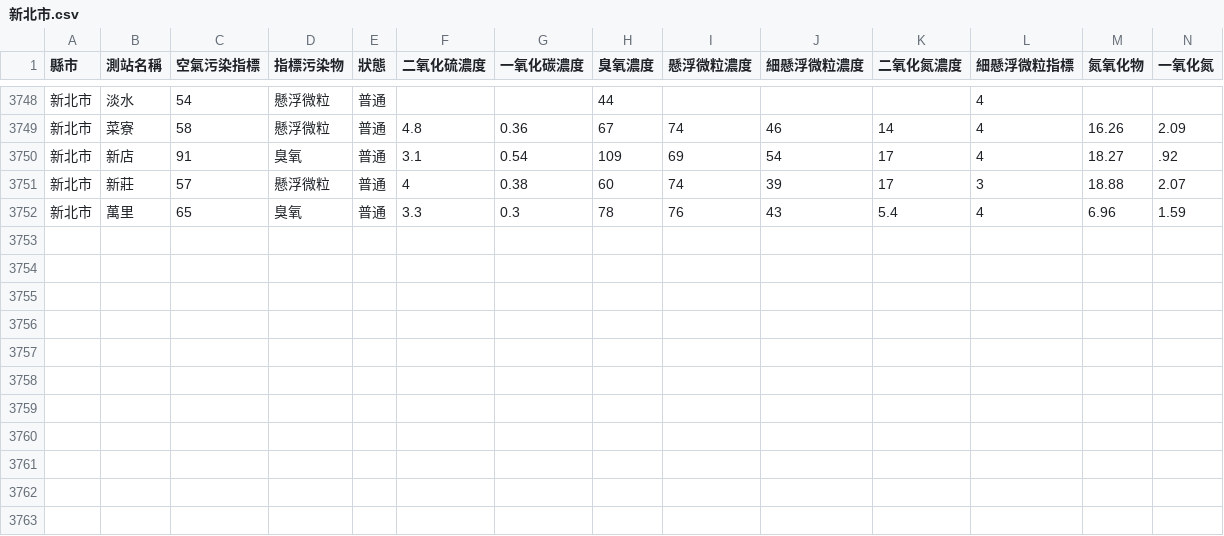
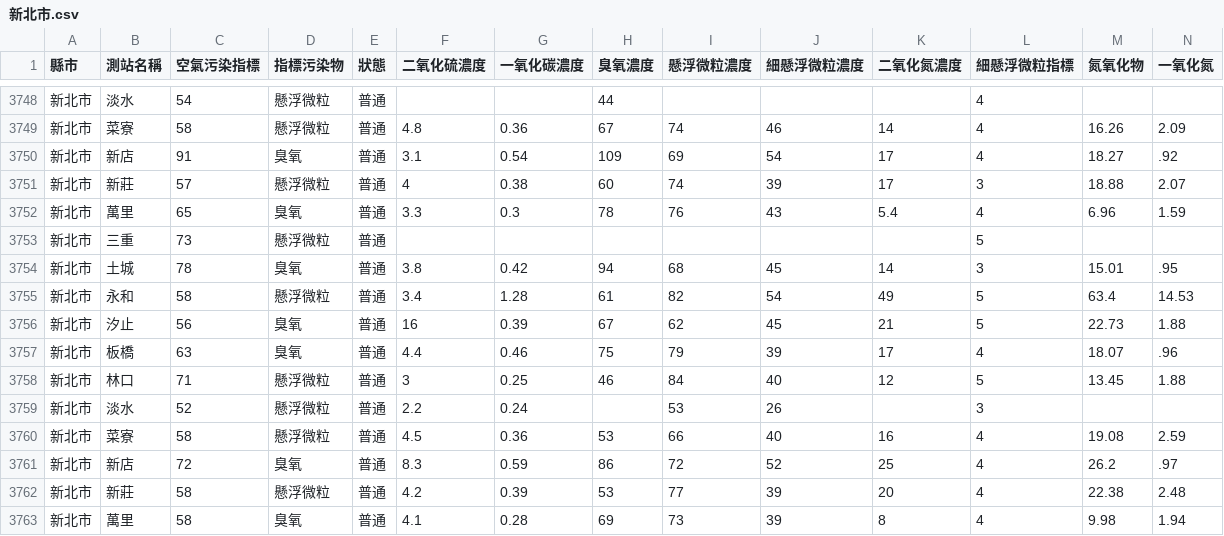
Before and after one commit to HarrisQs/AirPollutionCrawler, a CSV file: Data/新北市.csv, drawn as a sheet; only a part is shown, gaps mark what is left out; rows hold the shown columns only; the diff names each change by its address in the sheet, - before the commit and + after, or states it on an @@ line.

```diff
--- a/Data/新北市.csv
+++ b/Data/新北市.csv
+row 3753: 新北市 | 三重 | 73 | 懸浮微粒 | 普通 |  |  |  |  |  |  | 5
+row 3754: 新北市 | 土城 | 78 | 臭氧 | 普通 | 3.8 | 0.42 | 94 | 68 | 45 | 14 | 3 | 15.01 | .95
+row 3755: 新北市 | 永和 | 58 | 懸浮微粒 | 普通 | 3.4 | 1.28 | 61 | 82 | 54 | 49 | 5 | 63.4 | 14.53
+row 3756: 新北市 | 汐止 | 56 | 臭氧 | 普通 | 16 | 0.39 | 67 | 62 | 45 | 21 | 5 | 22.73 | 1.88
+row 3757: 新北市 | 板橋 | 63 | 臭氧 | 普通 | 4.4 | 0.46 | 75 | 79 | 39 | 17 | 4 | 18.07 | .96
+row 3758: 新北市 | 林口 | 71 | 懸浮微粒 | 普通 | 3 | 0.25 | 46 | 84 | 40 | 12 | 5 | 13.45 | 1.88
+row 3759: 新北市 | 淡水 | 52 | 懸浮微粒 | 普通 | 2.2 | 0.24 |  | 53 | 26 |  | 3
+row 3760: 新北市 | 菜寮 | 58 | 懸浮微粒 | 普通 | 4.5 | 0.36 | 53 | 66 | 40 | 16 | 4 | 19.08 | 2.59
+row 3761: 新北市 | 新店 | 72 | 臭氧 | 普通 | 8.3 | 0.59 | 86 | 72 | 52 | 25 | 4 | 26.2 | .97
+row 3762: 新北市 | 新莊 | 58 | 懸浮微粒 | 普通 | 4.2 | 0.39 | 53 | 77 | 39 | 20 | 4 | 22.38 | 2.48
+row 3763: 新北市 | 萬里 | 58 | 臭氧 | 普通 | 4.1 | 0.28 | 69 | 73 | 39 | 8 | 4 | 9.98 | 1.94
```
Also changed, not shown: Data/桃園市.csv, Data/臺中市.csv, 19 other files.
